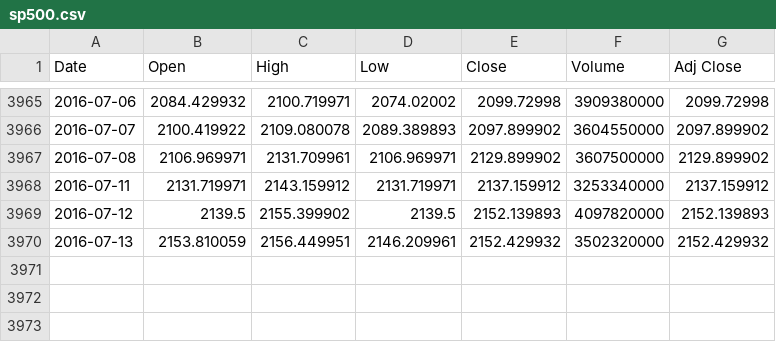
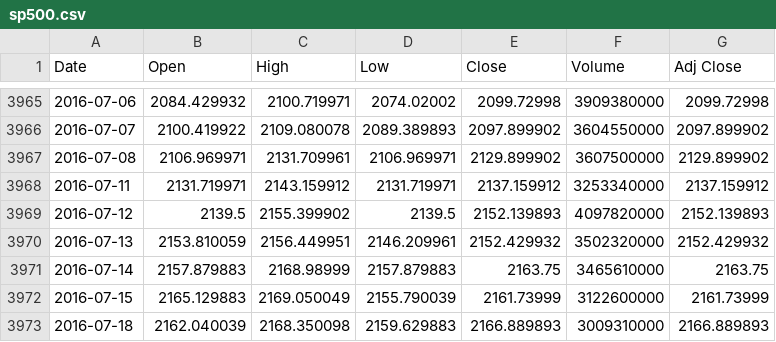
Before and after one commit to yanfriend/pandas-spy, a CSV file: sp500.csv, drawn as a sheet; only a part is shown, gaps mark what is left out; the diff names each change by its address in the sheet, - before the commit and + after, or states it on an @@ line.

```diff
--- a/sp500.csv
+++ b/sp500.csv
+row 3971: 2016-07-14 | 2157.879883 | 2168.98999 | 2157.879883 | 2163.75 | 3465610000 | 2163.75
+row 3972: 2016-07-15 | 2165.129883 | 2169.050049 | 2155.790039 | 2161.73999 | 3122600000 | 2161.73999
+row 3973: 2016-07-18 | 2162.040039 | 2168.350098 | 2159.629883 | 2166.889893 | 3009310000 | 2166.889893
```
Also changed, not shown: equitypc.csv, vix.csv, 1 other file.
